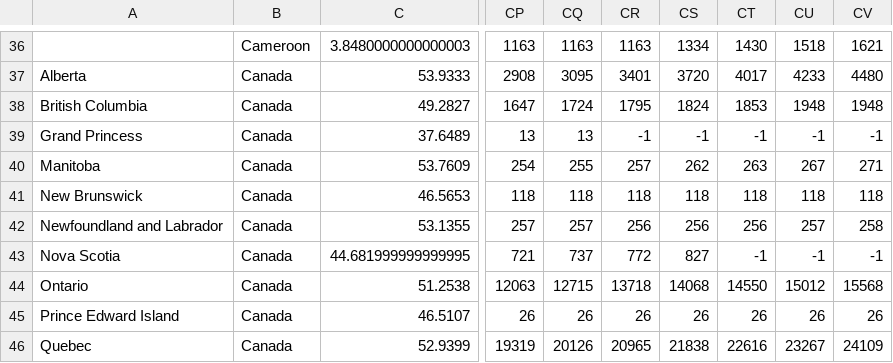
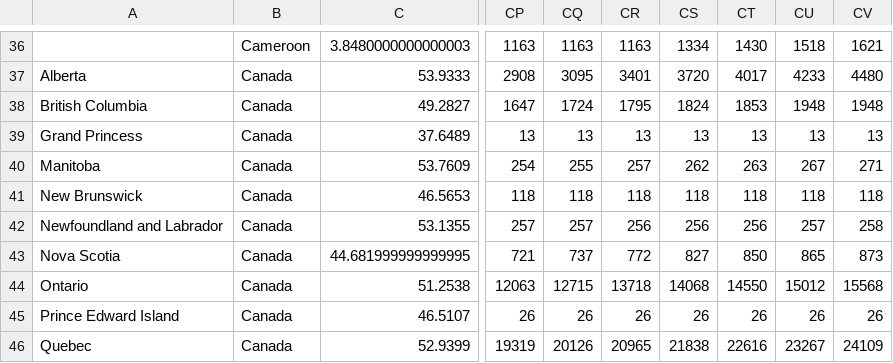
Before and after one commit to stbalo2002/stbalo2002.github.io, a CSV file: covid_cases.csv, drawn as a sheet; only a part is shown, gaps mark what is left out; the diff covers the shown part only; the diff names each change by its address in the sheet, - before the commit and + after, or states it on an @@ line.

```diff
--- a/covid_cases.csv
+++ b/covid_cases.csv
-CR39: -1
+CR39: 13
-CS39: -1
+CS39: 13
-CT39: -1
+CT39: 13
-CU39: -1
+CU39: 13
-CV39: -1
+CV39: 13
-CT43: -1
+CT43: 850
-CU43: -1
+CU43: 865
-CV43: -1
+CV43: 873
```
Also changed, not shown: 53 edited cells elsewhere in this file, covid_deaths.csv, 2 other files.
